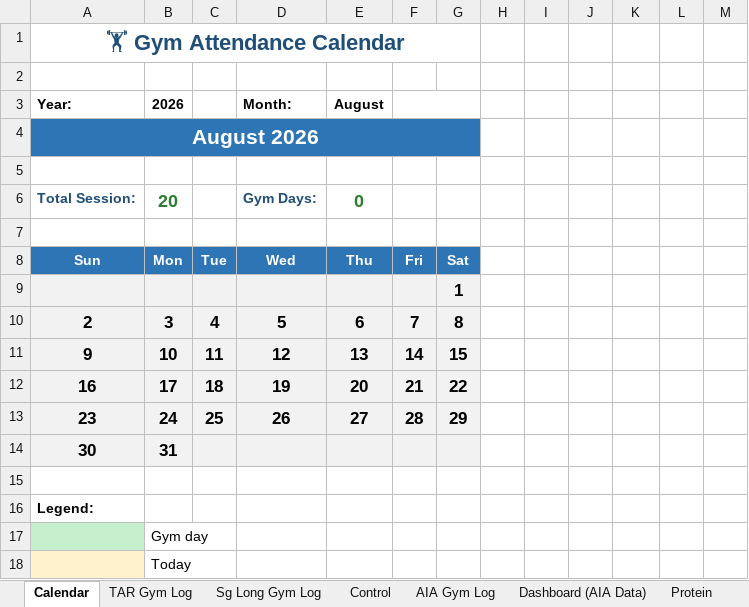
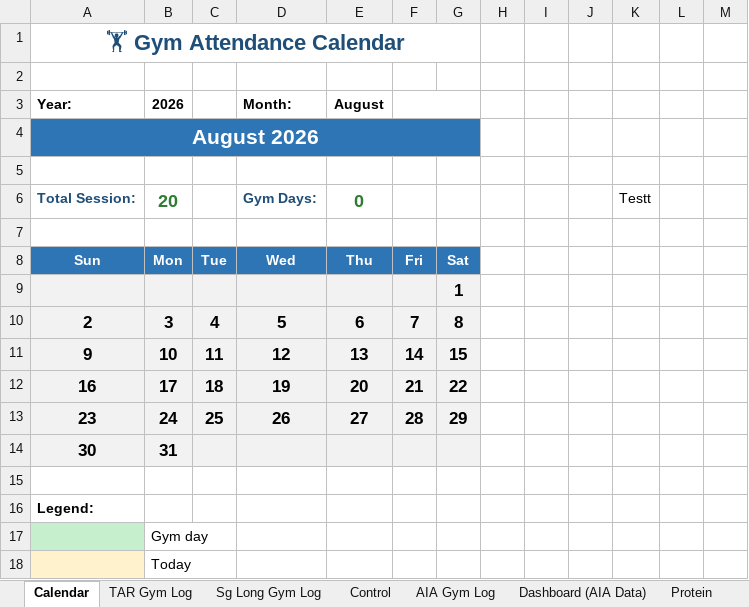
Before and after one commit to QsHere/Gym-Track, an Excel workbook: Gym Track.xlsx, sheet Calendar, drawn as a sheet; values as stored, in another font and other column widths than the file's, no borders; conditional formats not drawn; the diff names each change by its address in the sheet, - before the commit and + after, or states it on an @@ line.

Commit message:
test push

```diff
--- a/Gym Track.xlsx (sheet Calendar)
+++ b/Gym Track.xlsx (sheet Calendar)
-K6: (empty)
+K6: Testt
```
